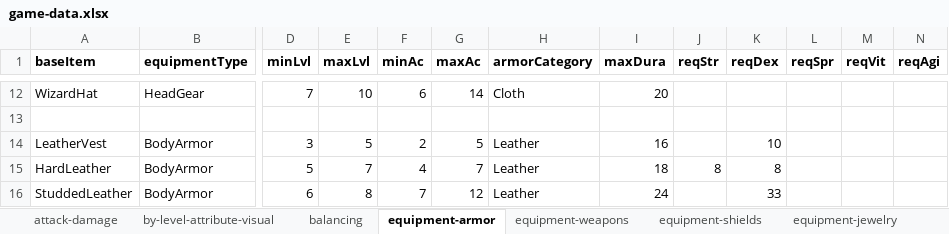
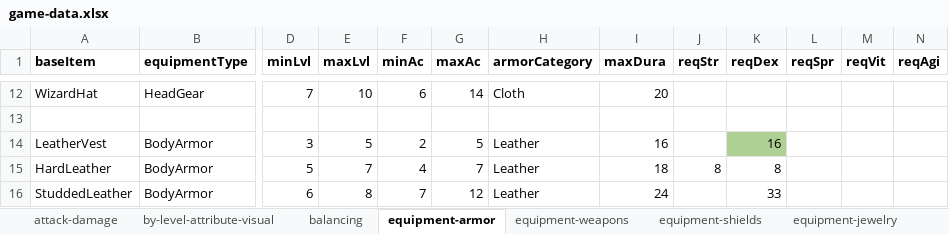
Before and after one commit to SnowdenWintermute/speed-dungeon, an Excel workbook: packages/balance-tools/game-data.xlsx, sheet equipment-armor, drawn as a sheet; only a part is shown, gaps mark what is left out; values as stored, in another font and other column widths than the file's, no borders; the diff names each change by its address in the sheet, - before the commit and + after, or states it on an @@ line.

Commit message:
thinking of how to auto generate equipment attribute requirements

```diff
--- a/packages/balance-tools/game-data.xlsx (sheet equipment-armor)
+++ b/packages/balance-tools/game-data.xlsx (sheet equipment-armor)
-K14 (reqDex): 10
+K14 (reqDex): 16
-K14 fill: none
+K14 fill: #AFD095
```
Also changed, not shown: 16 other files.
